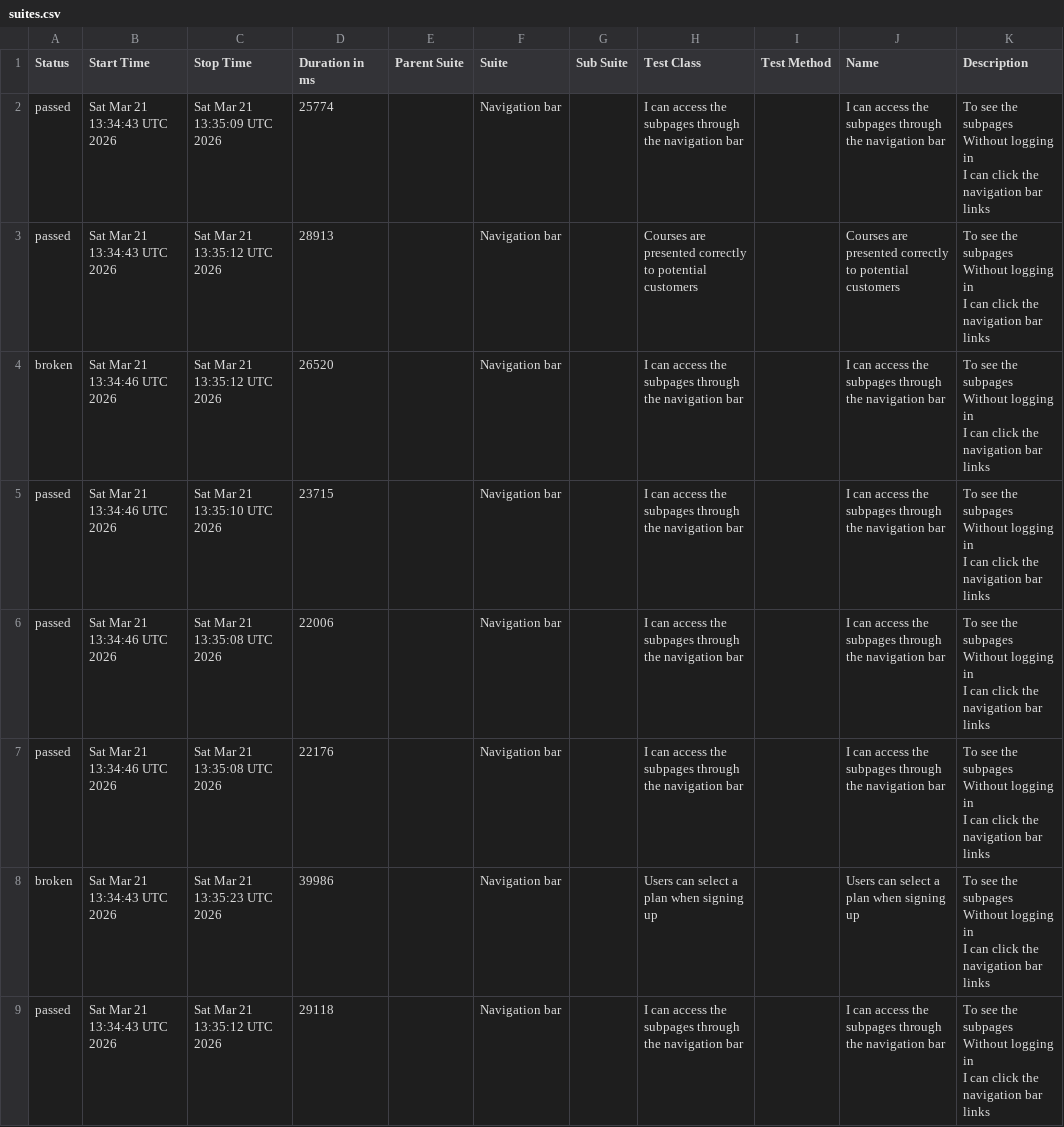
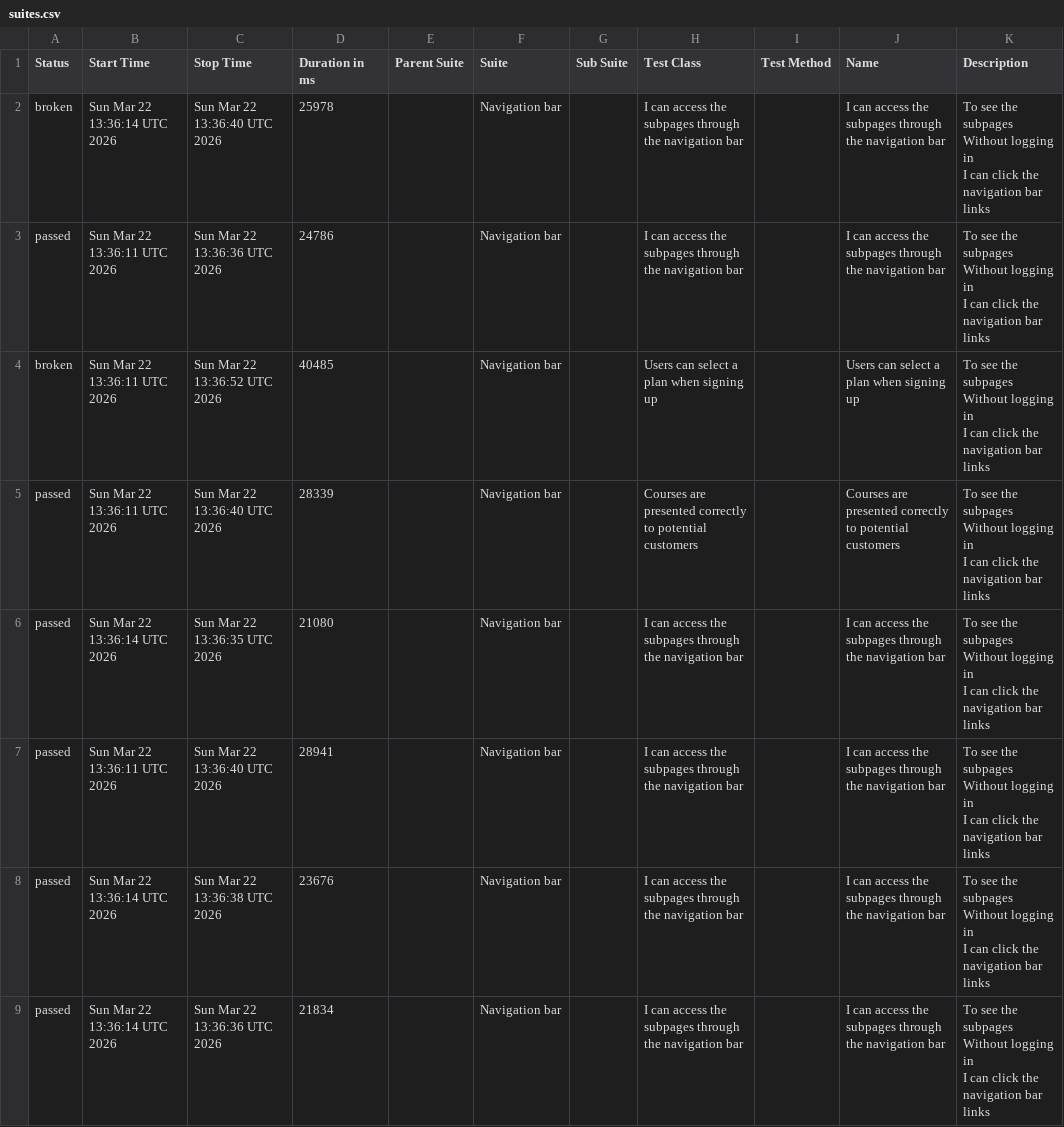
Before and after one commit to ingmarcela27/ci-reporting-building-block, a CSV file: allureReport/data/suites.csv, drawn as a sheet.

```diff
--- a/allureReport/data/suites.csv
+++ b/allureReport/data/suites.csv
@@ -1,25 +1,25 @@
 "Status","Start Time","Stop Time","Duration in ms","Parent Suite","Suite","Sub Suite","Test Class","Test Method","Name","Description"
-"passed","Sat Mar 21 13:34:43 UTC 2026","Sat Mar 21 13:35:09 UTC 2026","25774","","Navigation bar","","I can access the subpages through the navigation bar","","I can access the subpages through the navigation bar","  To see the subpages
-  Without logging in
-  I can click the navigation bar links"
-"passed","Sat Mar 21 13:34:43 UTC 2026","Sat Mar 21 13:35:12 UTC 2026","28913","","Navigation bar","","Courses are presented correctly to potential customers","","Courses are presented correctly to potential customers","  To see the subpages
-  Without logging in
-  I can click the navigation bar links"
-"broken","Sat Mar 21 13:34:46 UTC 2026","Sat Mar 21 13:35:12 UTC 2026","26520","","Navigation bar","","I can access the subpages through the navigation bar","","I can access the subpages through the navigation bar","  To see the subpages
-  Without logging in
-  I can click the navigation bar links"
-"passed","Sat Mar 21 13:34:46 UTC 2026","Sat Mar 21 13:35:10 UTC 2026","23715","","Navigation bar","","I can access the subpages through the navigation bar","","I can access the subpages through the navigation bar","  To see the subpages
-  Without logging in
-  I can click the navigation bar links"
-"passed","Sat Mar 21 13:34:46 UTC 2026","Sat Mar 21 13:35:08 UTC 2026","22006","","Navigation bar","","I can access the subpages through the navigation bar","","I can access the subpages through the navigation bar","  To see the subpages
-  Without logging in
-  I can click the navigation bar links"
-"passed","Sat Mar 21 13:34:46 UTC 2026","Sat Mar 21 13:35:08 UTC 2026","22176","","Navigation bar","","I can access the subpages through the navigation bar","","I can access the subpages through the navigation bar","  To see the subpages
-  Without logging in
-  I can click the navigation bar links"
-"broken","Sat Mar 21 13:34:43 UTC 2026","Sat Mar 21 13:35:23 UTC 2026","39986","","Navigation bar","","Users can select a plan when signing up","","Users can select a plan when signing up","  To see the subpages
-  Without logging in
-  I can click the navigation bar links"
-"passed","Sat Mar 21 13:34:43 UTC 2026","Sat Mar 21 13:35:12 UTC 2026","29118","","Navigation bar","","I can access the subpages through the navigation bar","","I can access the subpages through the navigation bar","  To see the subpages
-  Without logging in
-  I can click the navigation bar links"
+"broken","Sun Mar 22 13:36:14 UTC 2026","Sun Mar 22 13:36:40 UTC 2026","25978","","Navigation bar","","I can access the subpages through the navigation bar","","I can access the subpages through the navigation bar","  To see the subpages
+  Without logging in
+  I can click the navigation bar links"
+"passed","Sun Mar 22 13:36:11 UTC 2026","Sun Mar 22 13:36:36 UTC 2026","24786","","Navigation bar","","I can access the subpages through the navigation bar","","I can access the subpages through the navigation bar","  To see the subpages
+  Without logging in
+  I can click the navigation bar links"
+"broken","Sun Mar 22 13:36:11 UTC 2026","Sun Mar 22 13:36:52 UTC 2026","40485","","Navigation bar","","Users can select a plan when signing up","","Users can select a plan when signing up","  To see the subpages
+  Without logging in
+  I can click the navigation bar links"
+"passed","Sun Mar 22 13:36:11 UTC 2026","Sun Mar 22 13:36:40 UTC 2026","28339","","Navigation bar","","Courses are presented correctly to potential customers","","Courses are presented correctly to potential customers","  To see the subpages
+  Without logging in
+  I can click the navigation bar links"
+"passed","Sun Mar 22 13:36:14 UTC 2026","Sun Mar 22 13:36:35 UTC 2026","21080","","Navigation bar","","I can access the subpages through the navigation bar","","I can access the subpages through the navigation bar","  To see the subpages
+  Without logging in
+  I can click the navigation bar links"
+"passed","Sun Mar 22 13:36:11 UTC 2026","Sun Mar 22 13:36:40 UTC 2026","28941","","Navigation bar","","I can access the subpages through the navigation bar","","I can access the subpages through the navigation bar","  To see the subpages
+  Without logging in
+  I can click the navigation bar links"
+"passed","Sun Mar 22 13:36:14 UTC 2026","Sun Mar 22 13:36:38 UTC 2026","23676","","Navigation bar","","I can access the subpages through the navigation bar","","I can access the subpages through the navigation bar","  To see the subpages
+  Without logging in
+  I can click the navigation bar links"
+"passed","Sun Mar 22 13:36:14 UTC 2026","Sun Mar 22 13:36:36 UTC 2026","21834","","Navigation bar","","I can access the subpages through the navigation bar","","I can access the subpages through the navigation bar","  To see the subpages
+  Without logging in
+  I can click the navigation bar links"
```
Also changed, not shown: allureReport/data/behaviors.csv, 41 other files.
